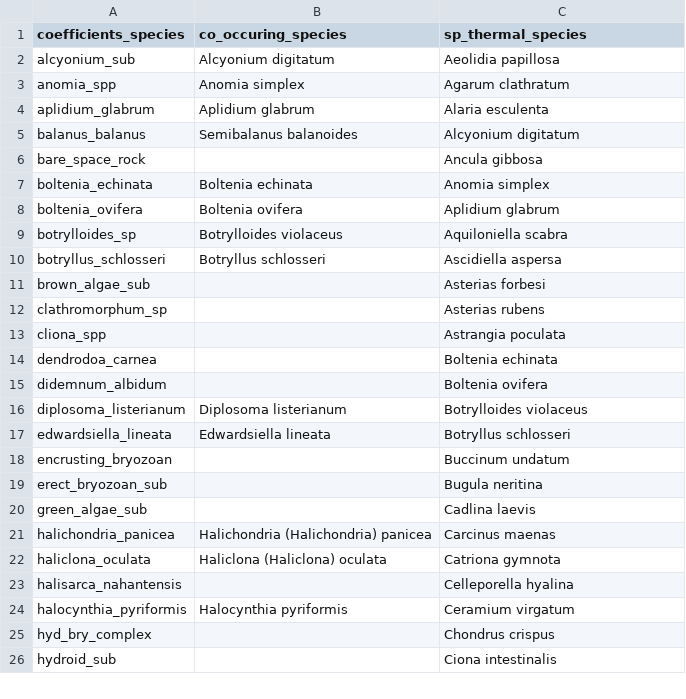
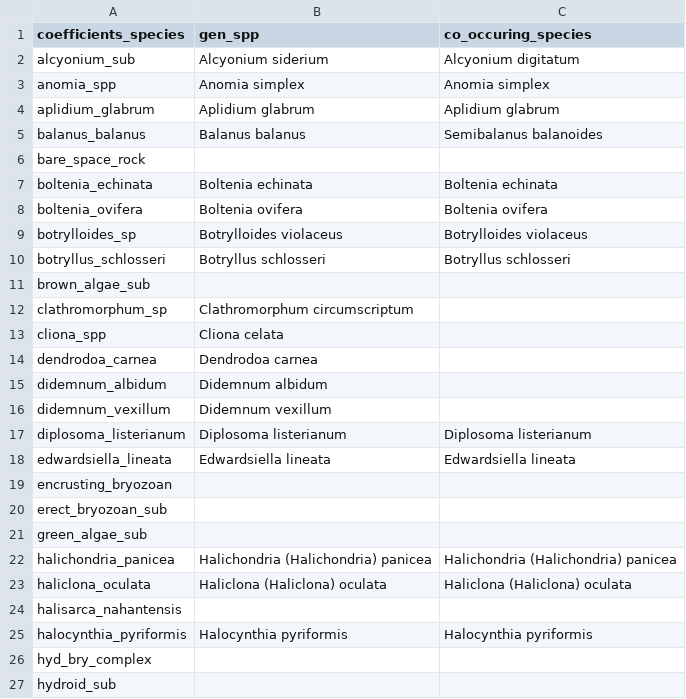
Before and after one commit to BAMcCollum/rock_wall_change_thermal_preference, a CSV file: data/co_occuring_species.csv, drawn as a sheet; only a part is shown; the diff covers the shown part only.

```diff
--- a/data/co_occuring_species.csv
+++ b/data/co_occuring_species.csv
@@ -1,26 +1,27 @@
-coefficients_species,co_occuring_species,sp_thermal_species
-alcyonium_sub,Alcyonium digitatum,Aeolidia papillosa
-anomia_spp,Anomia simplex,Agarum clathratum
-aplidium_glabrum,Aplidium glabrum,Alaria esculenta
-balanus_balanus,Semibalanus balanoides,Alcyonium digitatum
-bare_space_rock,,Ancula gibbosa
-boltenia_echinata,Boltenia echinata,Anomia simplex
-boltenia_ovifera,Boltenia ovifera,Aplidium glabrum
-botrylloides_sp,Botrylloides violaceus,Aquiloniella scabra
-botryllus_schlosseri,Botryllus schlosseri,Ascidiella aspersa
-brown_algae_sub,,Asterias forbesi
-clathromorphum_sp,,Asterias rubens
-cliona_spp,,Astrangia poculata
-dendrodoa_carnea,,Boltenia echinata
-didemnum_albidum,,Boltenia ovifera
-diplosoma_listerianum,Diplosoma listerianum,Botrylloides violaceus
-edwardsiella_lineata,Edwardsiella lineata,Botryllus schlosseri
-encrusting_bryozoan,,Buccinum undatum
-erect_bryozoan_sub,,Bugula neritina
-green_algae_sub,,Cadlina laevis
-halichondria_panicea,Halichondria (Halichondria) panicea,Carcinus maenas
-haliclona_oculata,Haliclona (Haliclona) oculata,Catriona gymnota
-halisarca_nahantensis,,Celleporella hyalina
-halocynthia_pyriformis,Halocynthia pyriformis,Ceramium virgatum
-hyd_bry_complex,,Chondrus crispus
-hydroid_sub,,Ciona intestinalis
+coefficients_species,gen_spp,co_occuring_species
+alcyonium_sub,Alcyonium siderium,Alcyonium digitatum
+anomia_spp,Anomia simplex,Anomia simplex
+aplidium_glabrum,Aplidium glabrum,Aplidium glabrum
+balanus_balanus,Balanus balanus,Semibalanus balanoides
+bare_space_rock,,
+boltenia_echinata,Boltenia echinata,Boltenia echinata
+boltenia_ovifera,Boltenia ovifera,Boltenia ovifera
+botrylloides_sp,Botrylloides violaceus,Botrylloides violaceus
+botryllus_schlosseri,Botryllus schlosseri,Botryllus schlosseri
+brown_algae_sub,,
+clathromorphum_sp,Clathromorphum circumscriptum,
+cliona_spp,Cliona celata,
+dendrodoa_carnea,Dendrodoa carnea,
+didemnum_albidum,Didemnum albidum,
+didemnum_vexillum,Didemnum vexillum,
+diplosoma_listerianum,Diplosoma listerianum,Diplosoma listerianum
+edwardsiella_lineata,Edwardsiella lineata,Edwardsiella lineata
+encrusting_bryozoan,,
+erect_bryozoan_sub,,
+green_algae_sub,,
+halichondria_panicea,Halichondria (Halichondria) panicea,Halichondria (Halichondria) panicea
+haliclona_oculata,Haliclona (Haliclona) oculata,Haliclona (Haliclona) oculata
+halisarca_nahantensis,,
+halocynthia_pyriformis,Halocynthia pyriformis,Halocynthia pyriformis
+hyd_bry_complex,,
+hydroid_sub,,
```
Also changed, not shown: 49 removed rows and 25 edited cells elsewhere in this file, data/coefs_with_indices.csv, 1 other file.
